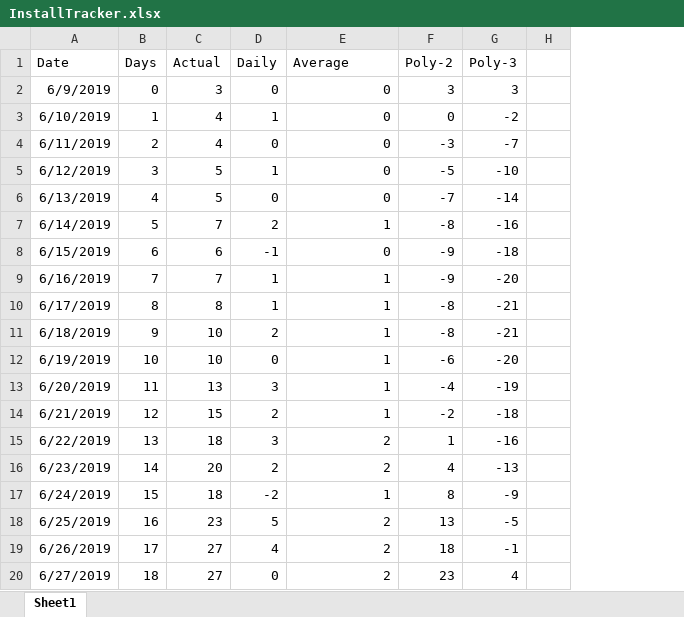
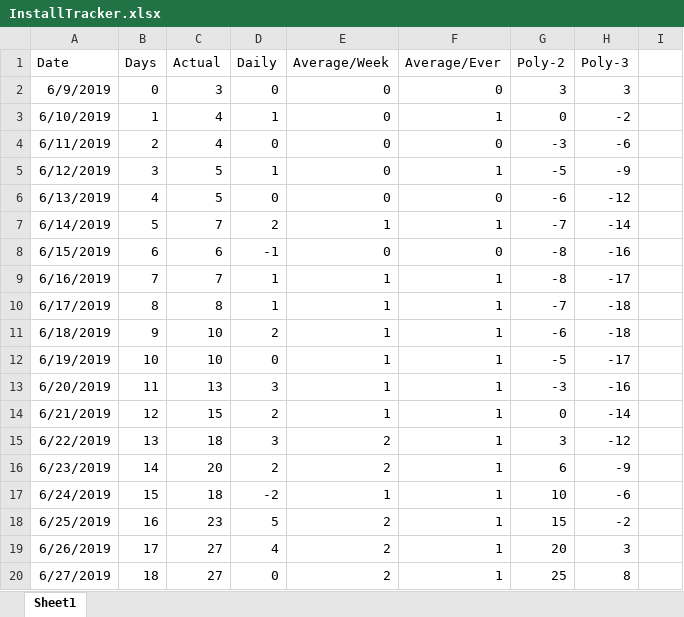
Before and after one commit to westonsfiala/CustomDiceRoller, an Excel workbook: InstallTracker.xlsx, sheet Sheet1, drawn as a sheet; only a part is shown; values as stored, in another font and other column widths than the file's, no borders; charts and pictures and conditional formats not drawn; addresses are those after the commit; the diff covers the shown part only; the diff names each change by its address in the sheet, - before the commit and + after, or states it on an @@ line.

Commit message:
Updated install tracker

```diff
--- a/InstallTracker.xlsx (sheet Sheet1)
+++ b/InstallTracker.xlsx (sheet Sheet1)
+column F (Average/Ever), rows 2-20: 0 | 1 | 0 | 1 | 0 | 1 | 0 | 1 | 1 | 1 | 1 | 1 | 1 | 1 | 1 | 1 | 1 | 1 | 1
-E1: Average
+E1: Average/Week
-H4 (Poly-3): -7
+H4 (Poly-3): -6
-H5 (Poly-3): -10
+H5 (Poly-3): -9
-G6 (Poly-2): -7
+G6 (Poly-2): -6
-H6 (Poly-3): -14
+H6 (Poly-3): -12
-G7 (Poly-2): -8
+G7 (Poly-2): -7
-H7 (Poly-3): -16
+H7 (Poly-3): -14
-G8:G9 (Poly-2): -9
+G8:G9 (Poly-2): -8
-H8 (Poly-3): -18
+H8 (Poly-3): -16
-H9 (Poly-3): -20
+H9 (Poly-3): -17
-G10 (Poly-2): -8
+G10 (Poly-2): -7
-H10:H11 (Poly-3): -21
+H10:H11 (Poly-3): -18
-G11 (Poly-2): -8
+G11 (Poly-2): -6
-G12 (Poly-2): -6
+G12 (Poly-2): -5
-H12 (Poly-3): -20
+H12 (Poly-3): -17
-G13 (Poly-2): -4
+G13 (Poly-2): -3
-H13 (Poly-3): -19
+H13 (Poly-3): -16
-G14 (Poly-2): -2
+G14 (Poly-2): 0
-H14 (Poly-3): -18
+H14 (Poly-3): -14
-G15 (Poly-2): 1
+G15 (Poly-2): 3
-H15 (Poly-3): -16
+H15 (Poly-3): -12
-G16 (Poly-2): 4
+G16 (Poly-2): 6
-H16 (Poly-3): -13
+H16 (Poly-3): -9
-G17 (Poly-2): 8
+G17 (Poly-2): 10
-H17 (Poly-3): -9
+H17 (Poly-3): -6
-G18 (Poly-2): 13
+G18 (Poly-2): 15
-H18 (Poly-3): -5
+H18 (Poly-3): -2
-G19 (Poly-2): 18
+G19 (Poly-2): 20
-H19 (Poly-3): -1
+H19 (Poly-3): 3
-G20 (Poly-2): 23
+G20 (Poly-2): 25
-H20 (Poly-3): 4
+H20 (Poly-3): 8
```
Also changed, not shown: 319 edited cells elsewhere in this sheet, formulas that keep their value, charts or pictures.
